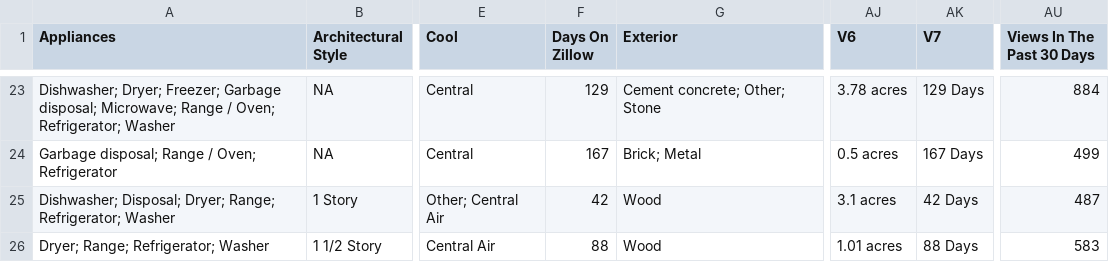
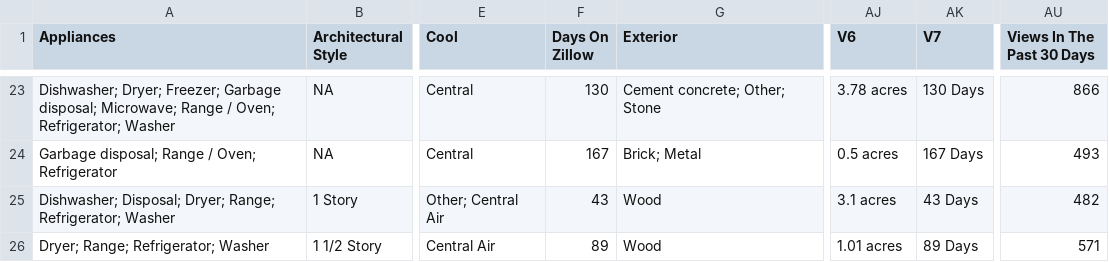
Before and after one commit to srvanderplas/AmesRealEstate, a CSV file: house_info.csv, drawn as a sheet; only a part is shown, gaps mark what is left out; the diff covers the shown part only; the diff names each change by its address in the sheet, - before the commit and + after, or states it on an @@ line.

```diff
--- a/house_info.csv
+++ b/house_info.csv
-F23 (Days On Zillow): 129
+F23 (Days On Zillow): 130
-AK23 (V7): 129 Days
+AK23 (V7): 130 Days
-AU23 (Views In The Past 30 Days): 884
+AU23 (Views In The Past 30 Days): 866
-AU24 (Views In The Past 30 Days): 499
+AU24 (Views In The Past 30 Days): 493
-F25 (Days On Zillow): 42
+F25 (Days On Zillow): 43
-AK25 (V7): 42 Days
+AK25 (V7): 43 Days
-AU25 (Views In The Past 30 Days): 487
+AU25 (Views In The Past 30 Days): 482
-F26 (Days On Zillow): 88
+F26 (Days On Zillow): 89
-AK26 (V7): 88 Days
+AK26 (V7): 89 Days
-AU26 (Views In The Past 30 Days): 583
+AU26 (Views In The Past 30 Days): 571
```
Also changed, not shown: 61 edited cells elsewhere in this file.
